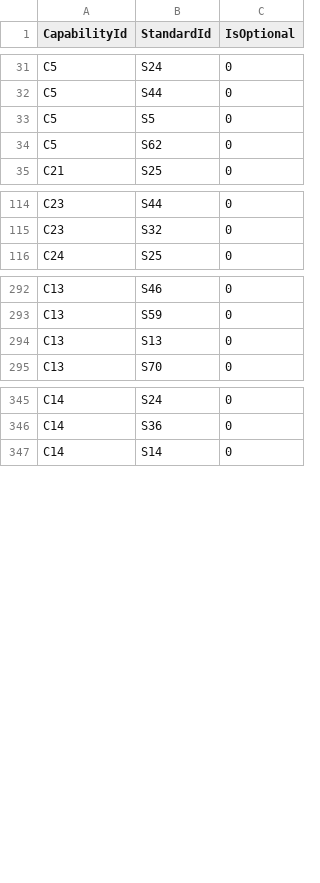
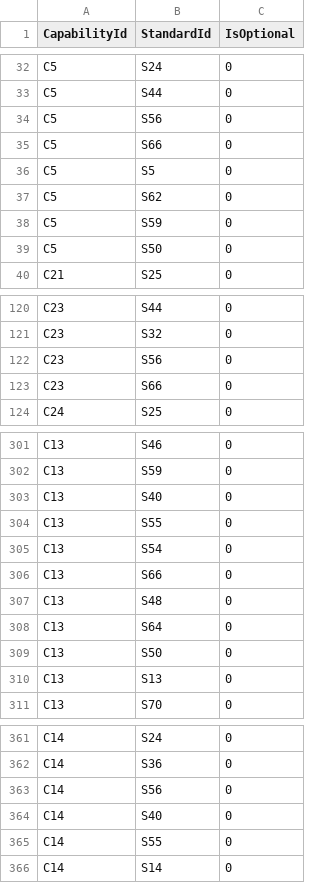
Before and after one commit to nhs-digital-gp-it-futures/NHSBuyingCatalogue, a TSV file: beta-private/api/NHSD.GPITF.BuyingCatalog/Data/CapabilityStandard.tsv, drawn as a sheet; only a part is shown, gaps mark what is left out; the diff covers the shown part only; the diff names each change by its address in the sheet, - before the commit and + after, or states it on an @@ line.

```diff
--- a/beta-private/api/NHSD.GPITF.BuyingCatalog/Data/CapabilityStandard.tsv
+++ b/beta-private/api/NHSD.GPITF.BuyingCatalog/Data/CapabilityStandard.tsv
+row 34: C5 | S56 | 0
+row 35: C5 | S66 | 0
+row 38: C5 | S59 | 0
+row 39: C5 | S50 | 0
+row 122: C23 | S56 | 0
+row 123: C23 | S66 | 0
+row 303: C13 | S40 | 0
+row 304: C13 | S55 | 0
+row 305: C13 | S54 | 0
+row 306: C13 | S66 | 0
+row 307: C13 | S48 | 0
+row 308: C13 | S64 | 0
+row 309: C13 | S50 | 0
+row 363: C14 | S56 | 0
+row 364: C14 | S40 | 0
+row 365: C14 | S55 | 0
```
Also changed, not shown: 10 added rows elsewhere in this file, beta-private/api/NHSD.GPITF.BuyingCatalog/Data/Standards.tsv, 7 other files.
